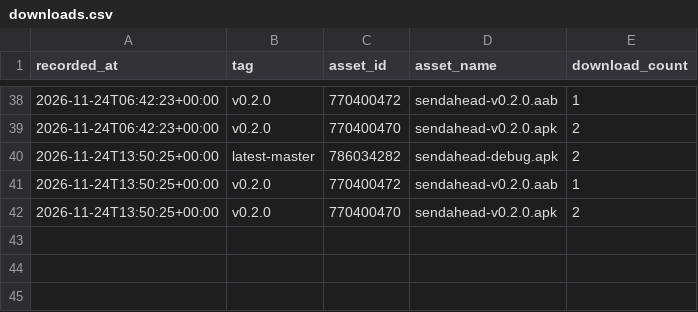
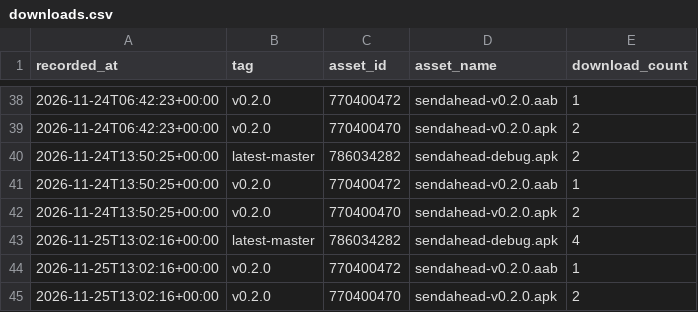
Before and after one commit to yogeshpaliyal/SendAhead, a CSV file: downloads.csv, drawn as a sheet; only a part is shown, gaps mark what is left out.

```diff
--- a/downloads.csv
+++ b/downloads.csv
@@ -42 +42,4 @@ recorded_at,tag,asset_id,asset_name,download_count
 2026-11-24T13:50:25+00:00,v0.2.0,770400470,sendahead-v0.2.0.apk,2
+2026-11-25T13:02:16+00:00,latest-master,786034282,sendahead-debug.apk,4
+2026-11-25T13:02:16+00:00,v0.2.0,770400472,sendahead-v0.2.0.aab,1
+2026-11-25T13:02:16+00:00,v0.2.0,770400470,sendahead-v0.2.0.apk,2
```
Also changed, not shown: 2 other files.
